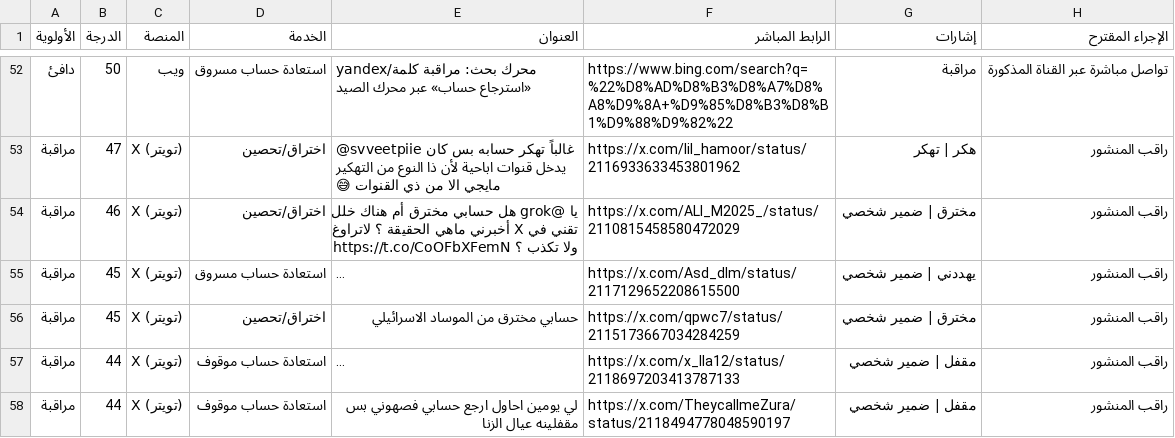
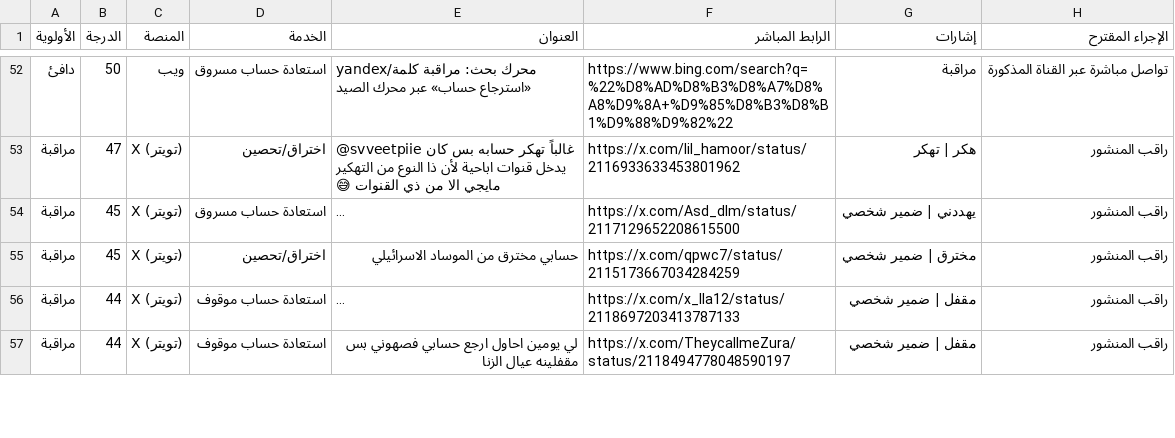
Before and after one commit to abunoafceh8-commits/abunawaf-os, a CSV file: data/leads.csv, drawn as a sheet; only a part is shown, gaps mark what is left out; long unchanged cells end in …; the diff names each change by its address in the sheet, - before the commit and + after, or states it on an @@ line.

```diff
--- a/data/leads.csv
+++ b/data/leads.csv
-row 54: مراقبة | 46 | X (تويتر) | اختراق/تحصين | يا @grok هل حسابي مخترق أم هناك خلل تقني في X أخبرني ماهي الحقيقة ؟ لاتراوغ ولا تكذب ؟ https://t.co/CoOFbXFemN | https://x.com/ALI_M2025_/status/2110815458580472029 | مخترق | ضمير شخصي | راقب المنشور
```
Also changed, not shown: 13 other files.
